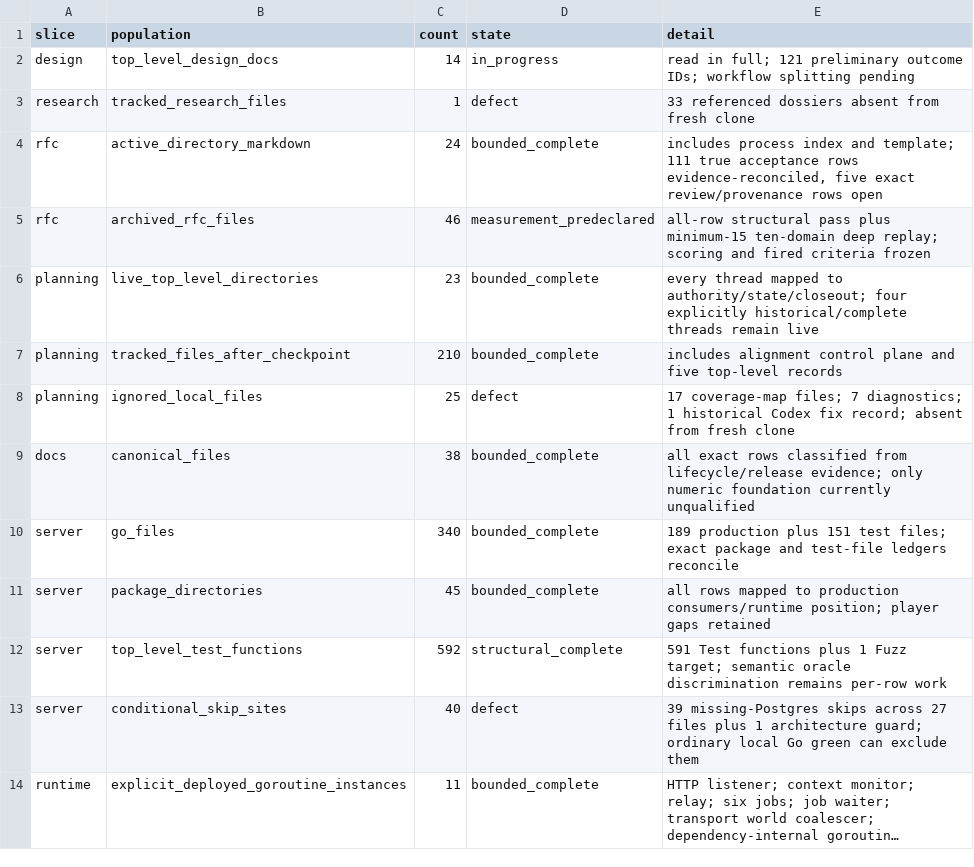
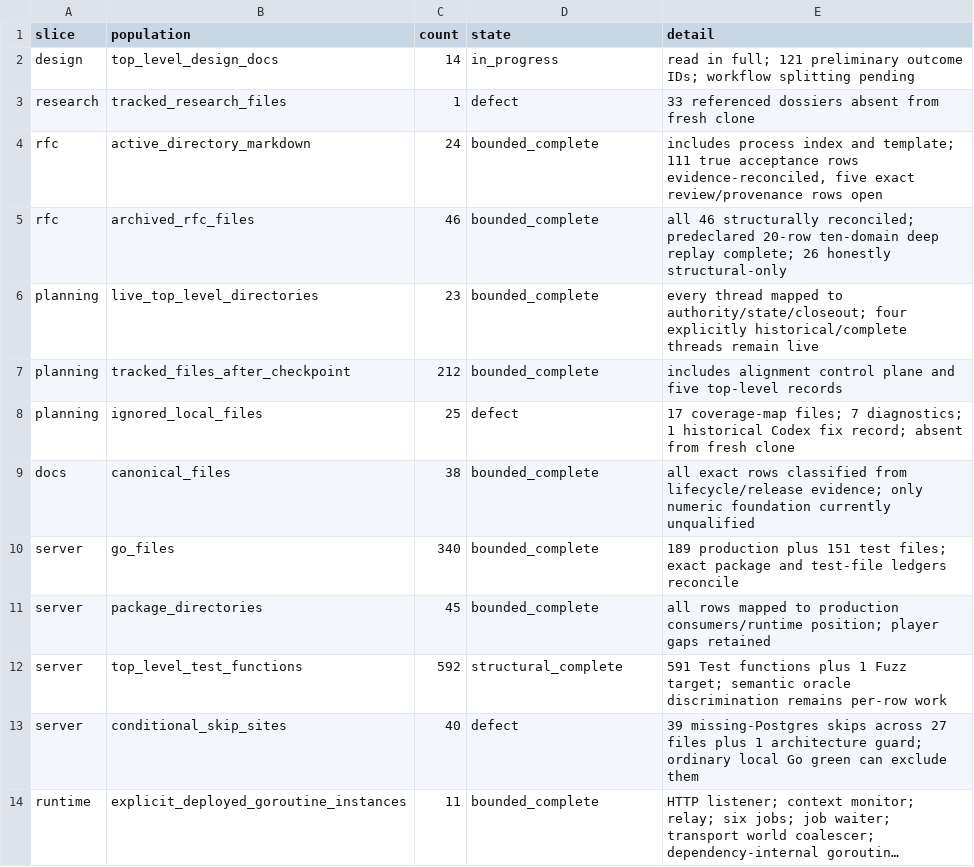
Before and after one commit to stronk-dev/destroy-humanity-any-percent, a TSV file: planning/platform-alignment/inventory.tsv, drawn as a sheet; only a part is shown; long unchanged cells end in ….

```diff
--- a/planning/platform-alignment/inventory.tsv
+++ b/planning/platform-alignment/inventory.tsv
@@ -4,5 +4,5 @@ research	tracked_research_files	1	defect	33 referenced dossiers absent from fres
 rfc	active_directory_markdown	24	bounded_complete	includes process index and template; 111 true acceptance rows evidence-reconciled, five exact review/provenance rows open
-rfc	archived_rfc_files	46	measurement_predeclared	all-row structural pass plus minimum-15 ten-domain deep replay; scoring and fired criteria frozen
+rfc	archived_rfc_files	46	bounded_complete	all 46 structurally reconciled; predeclared 20-row ten-domain deep replay complete; 26 honestly structural-only
 planning	live_top_level_directories	23	bounded_complete	every thread mapped to authority/state/closeout; four explicitly historical/complete threads remain live
-planning	tracked_files_after_checkpoint	210	bounded_complete	includes alignment control plane and five top-level records
+planning	tracked_files_after_checkpoint	212	bounded_complete	includes alignment control plane and five top-level records
 planning	ignored_local_files	25	defect	17 coverage-map files; 7 diagnostics; 1 historical Codex fix record; absent from fresh clone
```
Also changed, not shown: planning/platform-alignment/docs-file-inventory.tsv, planning/platform-alignment/planning-thread-inventory.tsv, 10 other files.
